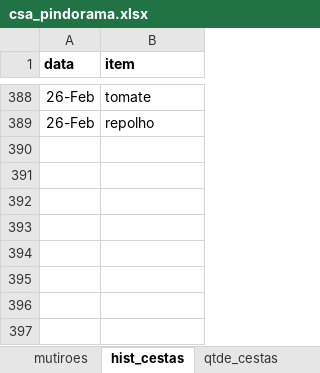
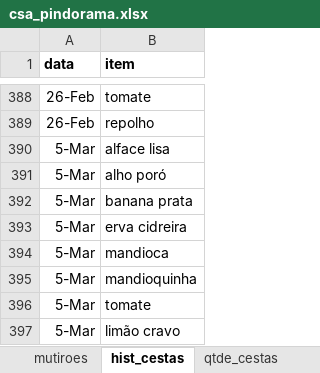
Before and after one commit to renato-favarin/web_app_CSA, an Excel workbook: data/csa_pindorama.xlsx, sheet hist_cestas, drawn as a sheet; only a part is shown, gaps mark what is left out; values as stored, in another font and other column widths than the file's, no borders; the diff names each change by its address in the sheet, - before the commit and + after, or states it on an @@ line.

```diff
--- a/data/csa_pindorama.xlsx (sheet hist_cestas)
+++ b/data/csa_pindorama.xlsx (sheet hist_cestas)
+row 390: 5-Mar | alface lisa
+row 391: 5-Mar | alho poró
+row 392: 5-Mar | banana prata
+row 393: 5-Mar | erva cidreira
+row 394: 5-Mar | mandioca
+row 395: 5-Mar | mandioquinha
+row 396: 5-Mar | tomate
+row 397: 5-Mar | limão cravo
```
Also changed, not shown: sheet busca_cesta, sheet produtos, sheet qtde_cestas.
